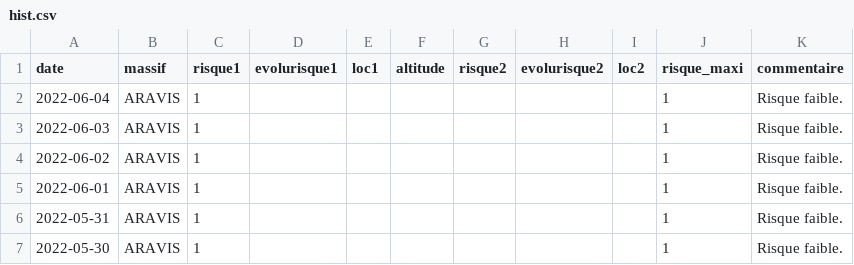
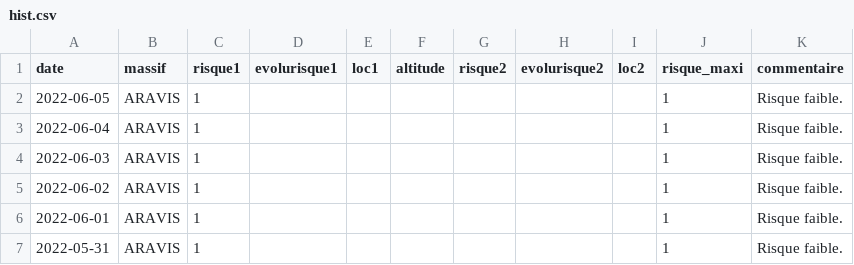
Before and after one commit to qloridant/meteofrance_bra_hist, a CSV file: src/data/ARAVIS/hist.csv, drawn as a sheet; only a part is shown; the shorter side is filled out with more unchanged rows.

Commit message:
Daily automatic file update

```diff
--- a/src/data/ARAVIS/hist.csv
+++ b/src/data/ARAVIS/hist.csv
@@ -1,2 +1,3 @@
 date, massif, risque1, evolurisque1, loc1, altitude, risque2, evolurisque2, loc2, risque_maxi, commentaire
+2022-06-05,ARAVIS,1,,,,,,,1,Risque faible.
 2022-06-04,ARAVIS,1,,,,,,,1,Risque faible.
```
